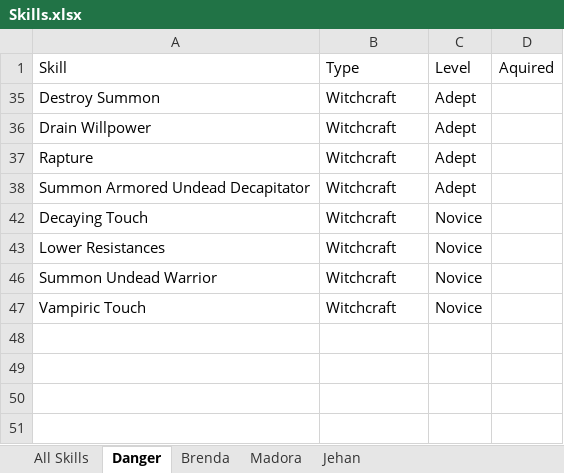
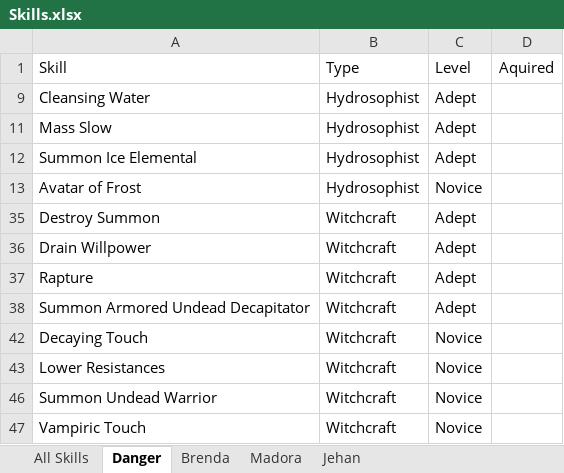
Before and after one commit to jerturowetz/notes, an Excel workbook: divinity/Skills.xlsx, sheet Danger, drawn as a sheet; values as stored, in another font and other column widths than the file's, no borders; table styles not drawn; the diff names each change by its address in the sheet, - before the commit and + after, or states it on an @@ line.

```diff
--- a/divinity/Skills.xlsx (sheet Danger)
+++ b/divinity/Skills.xlsx (sheet Danger)
@@ row 9 unhidden: Cleansing Water | Hydrosophist | Adept @@
@@ row 11 unhidden: Mass Slow | Hydrosophist | Adept @@
@@ row 12 unhidden: Summon Ice Elemental | Hydrosophist | Adept @@
@@ row 13 unhidden: Avatar of Frost | Hydrosophist | Novice @@
```
Also changed, not shown: sheet Brenda, sheet Jehan, sheet Madora, sheet All Skills, hidden cells, 3 other files.
